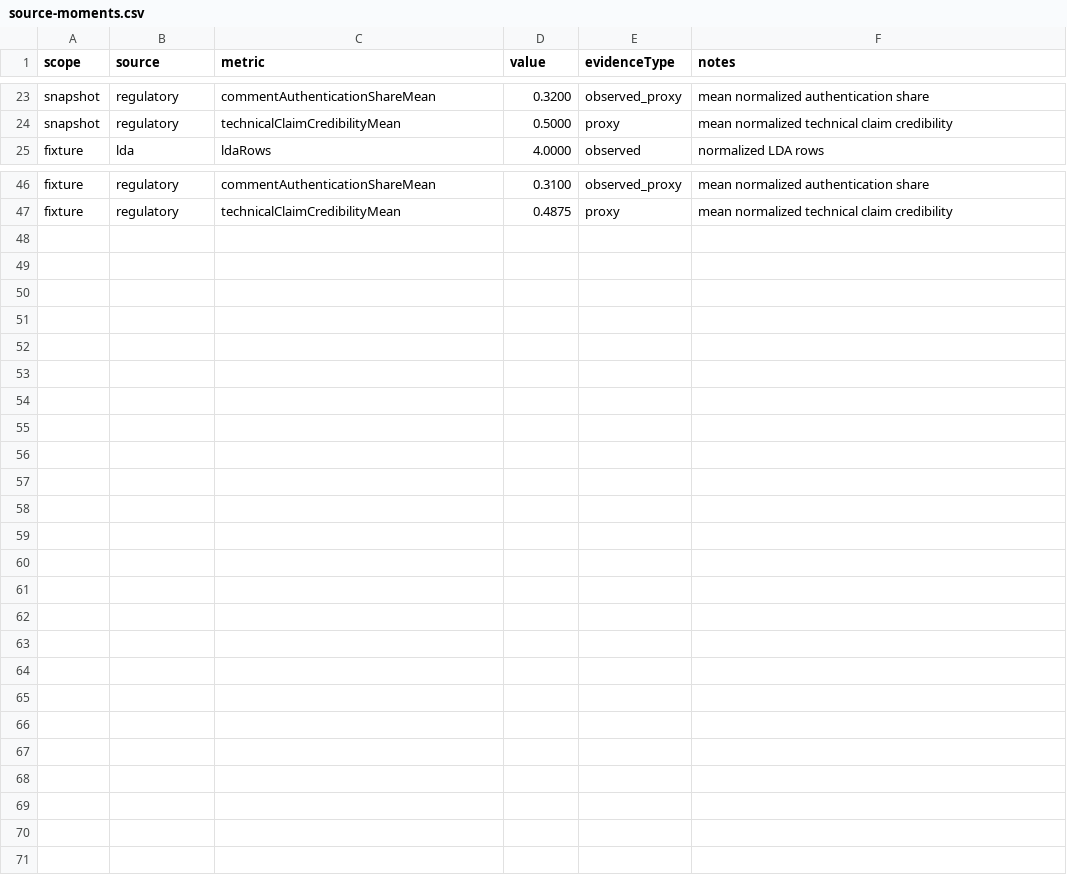
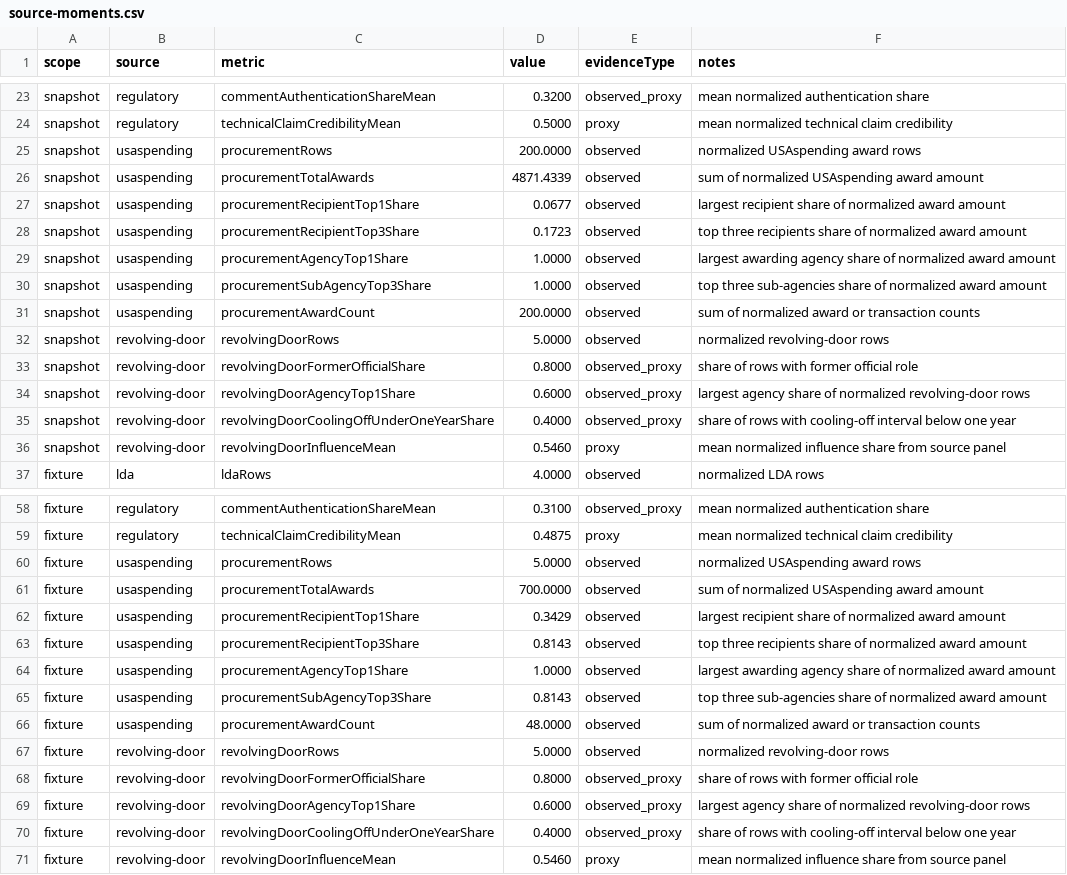
Before and after one commit to Jacoba1100254352/lobby-capture-simulator, a CSV file: reports/source-moments.csv, drawn as a sheet; only a part is shown, gaps mark what is left out.

Commit message:
Add credentialed source panels and validation tuning

```diff
--- a/reports/source-moments.csv
+++ b/reports/source-moments.csv
@@ -24,2 +24,14 @@ snapshot,regulatory,commentAuthenticationShareMean,0.3200,observed_proxy,mean no
 snapshot,regulatory,technicalClaimCredibilityMean,0.5000,proxy,mean normalized technical claim credibility
+snapshot,usaspending,procurementRows,200.0000,observed,normalized USAspending award rows
+snapshot,usaspending,procurementTotalAwards,4871.4339,observed,sum of normalized USAspending award amount
+snapshot,usaspending,procurementRecipientTop1Share,0.0677,observed,largest recipient share of normalized award amount
+snapshot,usaspending,procurementRecipientTop3Share,0.1723,observed,top three recipients share of normalized award amount
+snapshot,usaspending,procurementAgencyTop1Share,1.0000,observed,largest awarding agency share of normalized award amount
+snapshot,usaspending,procurementSubAgencyTop3Share,1.0000,observed,top three sub-agencies share of normalized award amount
+snapshot,usaspending,procurementAwardCount,200.0000,observed,sum of normalized award or transaction counts
+snapshot,revolving-door,revolvingDoorRows,5.0000,observed,normalized revolving-door rows
+snapshot,revolving-door,revolvingDoorFormerOfficialShare,0.8000,observed_proxy,share of rows with former official role
+snapshot,revolving-door,revolvingDoorAgencyTop1Share,0.6000,observed_proxy,largest agency share of normalized revolving-door rows
+snapshot,revolving-door,revolvingDoorCoolingOffUnderOneYearShare,0.4000,observed_proxy,share of rows with cooling-off interval below one year
+snapshot,revolving-door,revolvingDoorInfluenceMean,0.5460,proxy,mean normalized influence share from source panel
 fixture,lda,ldaRows,4.0000,observed,normalized LDA rows
@@ -47 +59,13 @@ fixture,regulatory,commentAuthenticationShareMean,0.3100,observed_proxy,mean nor
 fixture,regulatory,technicalClaimCredibilityMean,0.4875,proxy,mean normalized technical claim credibility
+fixture,usaspending,procurementRows,5.0000,observed,normalized USAspending award rows
+fixture,usaspending,procurementTotalAwards,700.0000,observed,sum of normalized USAspending award amount
+fixture,usaspending,procurementRecipientTop1Share,0.3429,observed,largest recipient share of normalized award amount
+fixture,usaspending,procurementRecipientTop3Share,0.8143,observed,top three recipients share of normalized award amount
+fixture,usaspending,procurementAgencyTop1Share,1.0000,observed,largest awarding agency share of normalized award amount
+fixture,usaspending,procurementSubAgencyTop3Share,0.8143,observed,top three sub-agencies share of normalized award amount
+fixture,usaspending,procurementAwardCount,48.0000,observed,sum of normalized award or transaction counts
+fixture,revolving-door,revolvingDoorRows,5.0000,observed,normalized revolving-door rows
+fixture,revolving-door,revolvingDoorFormerOfficialShare,0.8000,observed_proxy,share of rows with former official role
+fixture,revolving-door,revolvingDoorAgencyTop1Share,0.6000,observed_proxy,largest agency share of normalized revolving-door rows
+fixture,revolving-door,revolvingDoorCoolingOffUnderOneYearShare,0.4000,observed_proxy,share of rows with cooling-off interval below one year
+fixture,revolving-door,revolvingDoorInfluenceMean,0.5460,proxy,mean normalized influence share from source panel
```
Also changed, not shown: data/calibration/parameter-map.csv, reports/calibration-queue.csv, 51 other files.
